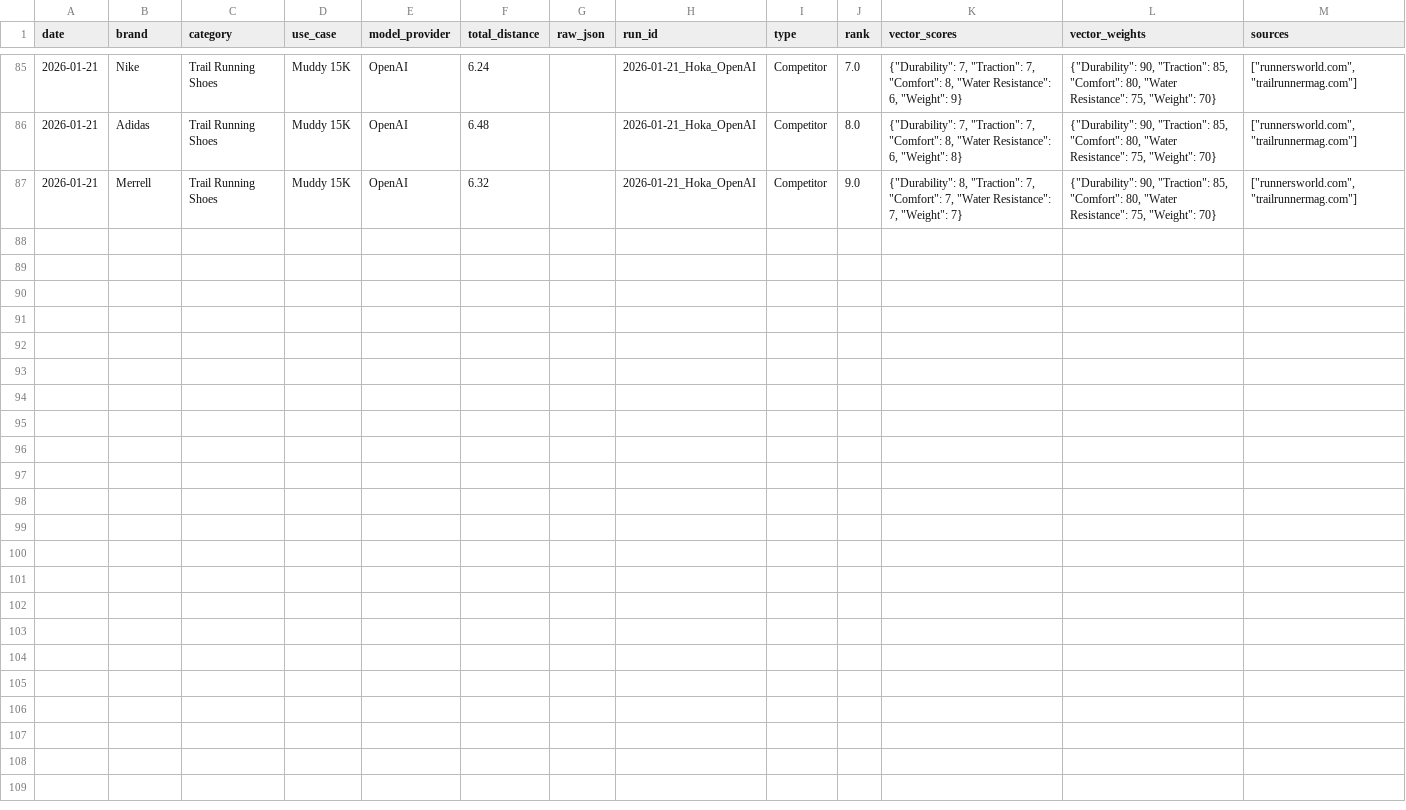
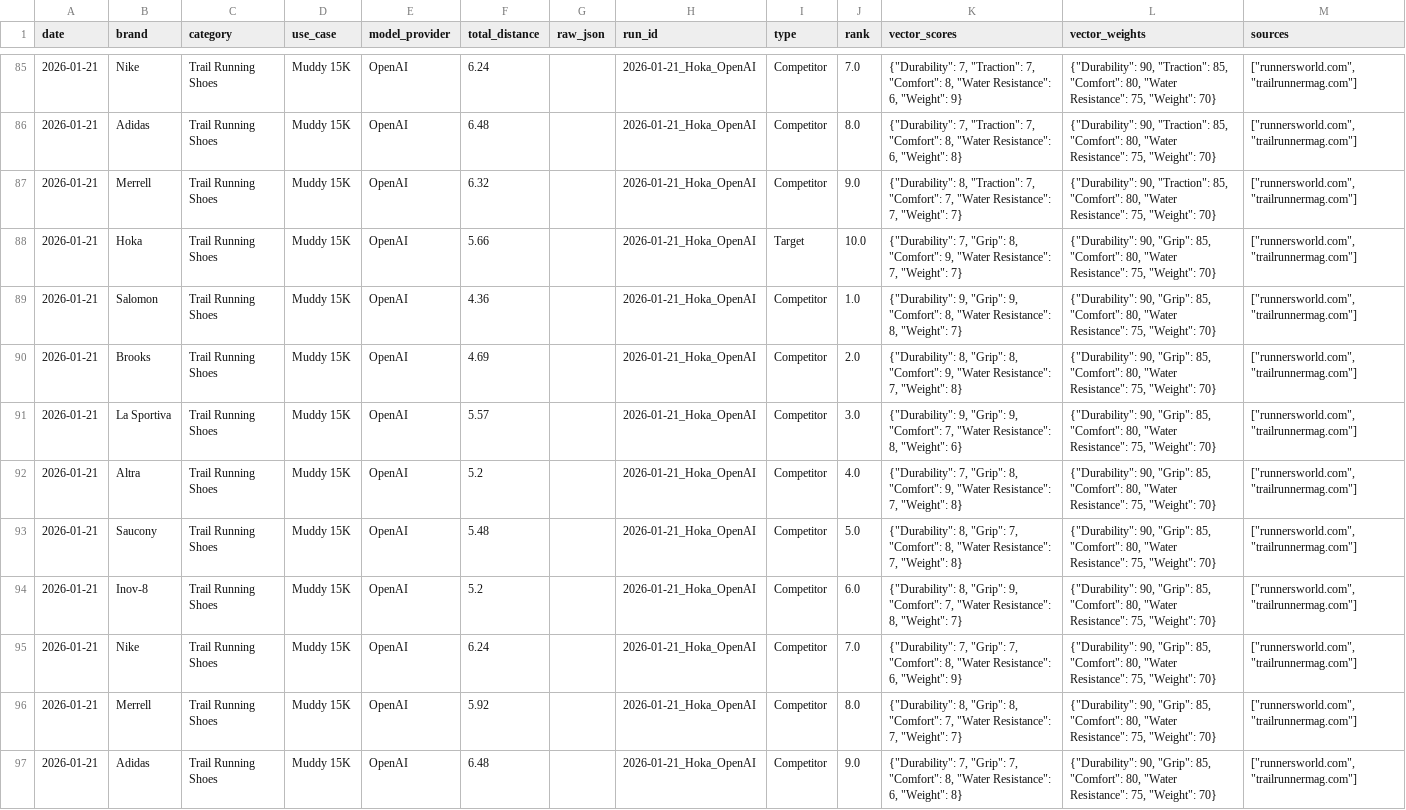
Before and after one commit to j-b-agent-c/geo-enterprise, a CSV file: history.csv, drawn as a sheet; only a part is shown, gaps mark what is left out; the diff names each change by its address in the sheet, - before the commit and + after, or states it on an @@ line.

Commit message:
📈 Daily Data Update

```diff
--- a/history.csv
+++ b/history.csv
+row 88: 2026-01-21 | Hoka | Trail Running Shoes | Muddy 15K | OpenAI | 5.66 |  | 2026-01-21_Hoka_OpenAI | Target | 10.0 | {"Durability": 7, "Grip": 8, "Comfort": 9, "Water Resistance": 7, "Weight": 7} | {"Durability": 90, "Grip": 85, "Comfort": 80, "Water Resistance": 75, "Weight": 70} | ["runnersworld.com", "trailrunnermag.com"]
+row 89: 2026-01-21 | Salomon | Trail Running Shoes | Muddy 15K | OpenAI | 4.36 |  | 2026-01-21_Hoka_OpenAI | Competitor | 1.0 | {"Durability": 9, "Grip": 9, "Comfort": 8, "Water Resistance": 8, "Weight": 7} | {"Durability": 90, "Grip": 85, "Comfort": 80, "Water Resistance": 75, "Weight": 70} | ["runnersworld.com", "trailrunnermag.com"]
+row 90: 2026-01-21 | Brooks | Trail Running Shoes | Muddy 15K | OpenAI | 4.69 |  | 2026-01-21_Hoka_OpenAI | Competitor | 2.0 | {"Durability": 8, "Grip": 8, "Comfort": 9, "Water Resistance": 7, "Weight": 8} | {"Durability": 90, "Grip": 85, "Comfort": 80, "Water Resistance": 75, "Weight": 70} | ["runnersworld.com", "trailrunnermag.com"]
+row 91: 2026-01-21 | La Sportiva | Trail Running Shoes | Muddy 15K | OpenAI | 5.57 |  | 2026-01-21_Hoka_OpenAI | Competitor | 3.0 | {"Durability": 9, "Grip": 9, "Comfort": 7, "Water Resistance": 8, "Weight": 6} | {"Durability": 90, "Grip": 85, "Comfort": 80, "Water Resistance": 75, "Weight": 70} | ["runnersworld.com", "trailrunnermag.com"]
+row 92: 2026-01-21 | Altra | Trail Running Shoes | Muddy 15K | OpenAI | 5.2 |  | 2026-01-21_Hoka_OpenAI | Competitor | 4.0 | {"Durability": 7, "Grip": 8, "Comfort": 9, "Water Resistance": 7, "Weight": 8} | {"Durability": 90, "Grip": 85, "Comfort": 80, "Water Resistance": 75, "Weight": 70} | ["runnersworld.com", "trailrunnermag.com"]
+row 93: 2026-01-21 | Saucony | Trail Running Shoes | Muddy 15K | OpenAI | 5.48 |  | 2026-01-21_Hoka_OpenAI | Competitor | 5.0 | {"Durability": 8, "Grip": 7, "Comfort": 8, "Water Resistance": 7, "Weight": 8} | {"Durability": 90, "Grip": 85, "Comfort": 80, "Water Resistance": 75, "Weight": 70} | ["runnersworld.com", "trailrunnermag.com"]
+row 94: 2026-01-21 | Inov-8 | Trail Running Shoes | Muddy 15K | OpenAI | 5.2 |  | 2026-01-21_Hoka_OpenAI | Competitor | 6.0 | {"Durability": 8, "Grip": 9, "Comfort": 7, "Water Resistance": 8, "Weight": 7} | {"Durability": 90, "Grip": 85, "Comfort": 80, "Water Resistance": 75, "Weight": 70} | ["runnersworld.com", "trailrunnermag.com"]
+row 95: 2026-01-21 | Nike | Trail Running Shoes | Muddy 15K | OpenAI | 6.24 |  | 2026-01-21_Hoka_OpenAI | Competitor | 7.0 | {"Durability": 7, "Grip": 7, "Comfort": 8, "Water Resistance": 6, "Weight": 9} | {"Durability": 90, "Grip": 85, "Comfort": 80, "Water Resistance": 75, "Weight": 70} | ["runnersworld.com", "trailrunnermag.com"]
+row 96: 2026-01-21 | Merrell | Trail Running Shoes | Muddy 15K | OpenAI | 5.92 |  | 2026-01-21_Hoka_OpenAI | Competitor | 8.0 | {"Durability": 8, "Grip": 8, "Comfort": 7, "Water Resistance": 7, "Weight": 7} | {"Durability": 90, "Grip": 85, "Comfort": 80, "Water Resistance": 75, "Weight": 70} | ["runnersworld.com", "trailrunnermag.com"]
+row 97: 2026-01-21 | Adidas | Trail Running Shoes | Muddy 15K | OpenAI | 6.48 |  | 2026-01-21_Hoka_OpenAI | Competitor | 9.0 | {"Durability": 7, "Grip": 7, "Comfort": 8, "Water Resistance": 6, "Weight": 8} | {"Durability": 90, "Grip": 85, "Comfort": 80, "Water Resistance": 75, "Weight": 70} | ["runnersworld.com", "trailrunnermag.com"]
```
